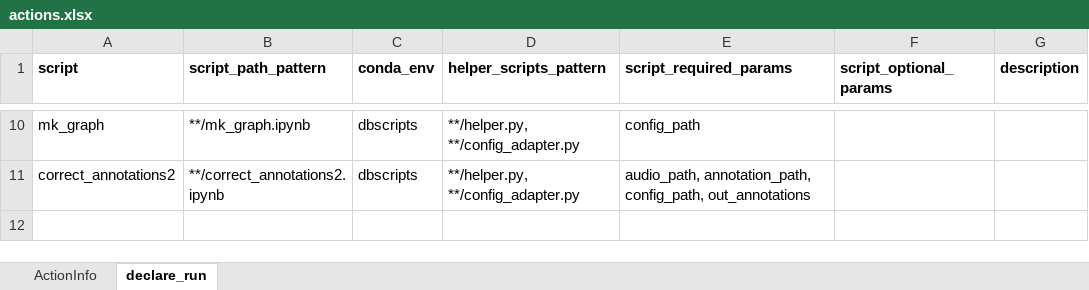
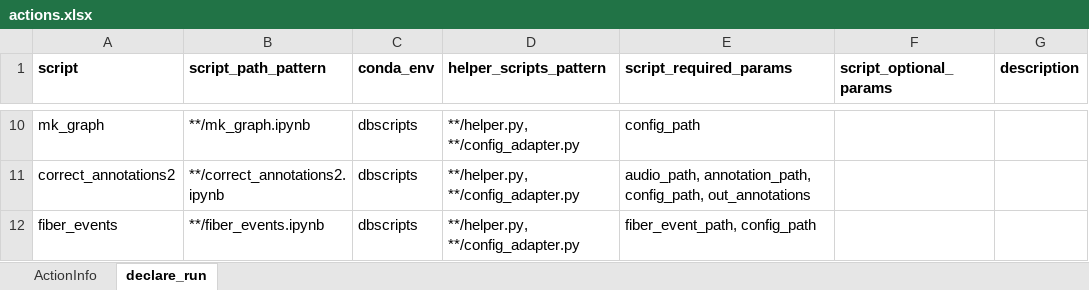
Before and after one commit to JulienBrn/database_scripts, an Excel workbook: descriptions/actions.xlsx, sheet declare_run, drawn as a sheet; only a part is shown, gaps mark what is left out; values as stored, in another font and other column widths than the file's, no borders; the diff names each change by its address in the sheet, - before the commit and + after, or states it on an @@ line.

```diff
--- a/descriptions/actions.xlsx (sheet declare_run)
+++ b/descriptions/actions.xlsx (sheet declare_run)
+row 12: fiber_events | **/fiber_events.ipynb | dbscripts | **/helper.py, **/config_adapter.py | fiber_event_path, config_path
```
Also changed, not shown: 11 other files.
